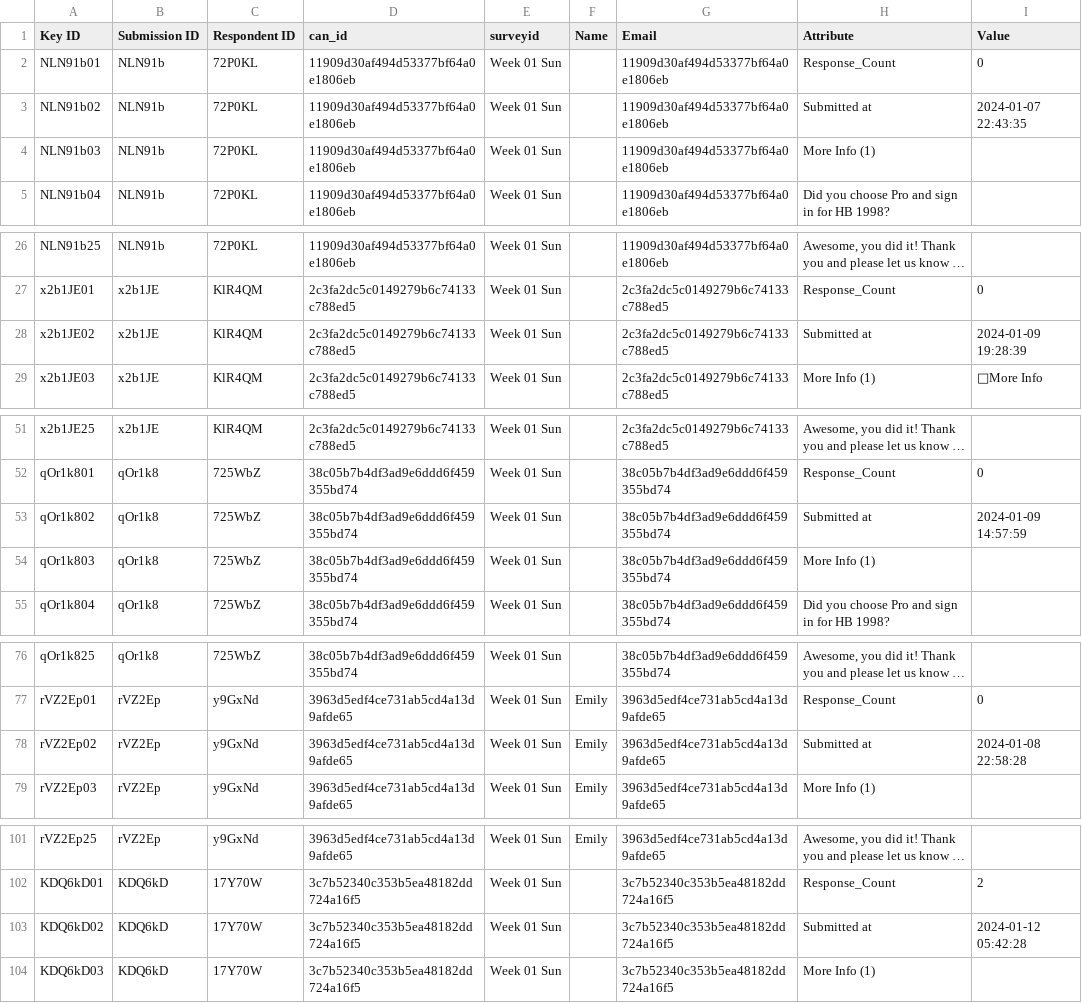
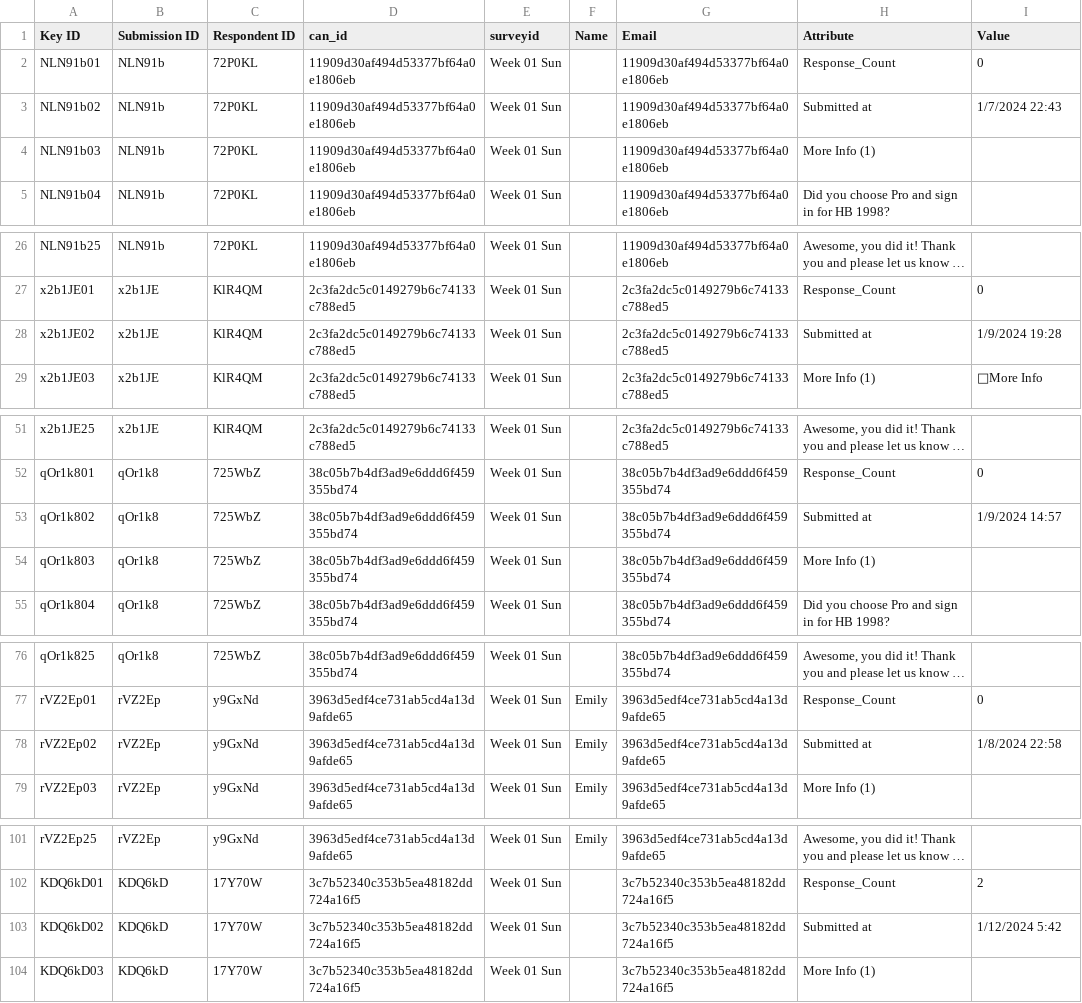
Before and after one commit to pal3668139/CAT-Data-Mgt, a CSV file: data/Week 01 Sun_normalized.csv, drawn as a sheet; only a part is shown, gaps mark what is left out; long unchanged cells end in …; the diff covers the shown part only; the diff names each change by its address in the sheet, - before the commit and + after, or states it on an @@ line.

Commit message:
Updated data structure in _Week 05 Sun_Normalized.xlsx

```diff
--- a/data/Week 01 Sun_normalized.csv
+++ b/data/Week 01 Sun_normalized.csv
-I3 (Value): 2024-01-07 22:43:35
+I3 (Value): 1/7/2024 22:43
-I28 (Value): 2024-01-09 19:28:39
+I28 (Value): 1/9/2024 19:28
-I53 (Value): 2024-01-09 14:57:59
+I53 (Value): 1/9/2024 14:57
-I78 (Value): 2024-01-08 22:58:28
+I78 (Value): 1/8/2024 22:58
-I103 (Value): 2024-01-12 05:42:28
+I103 (Value): 1/12/2024 5:42
```
Also changed, not shown: 186 edited cells elsewhere in this file, 4 other files.
